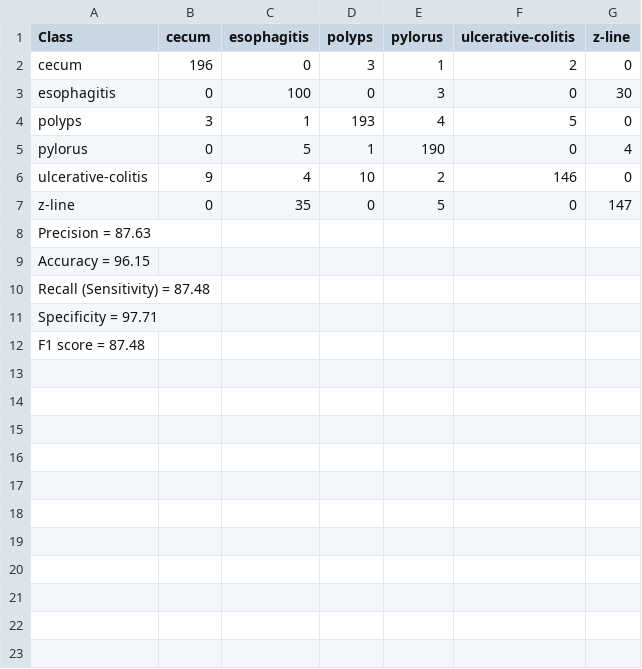
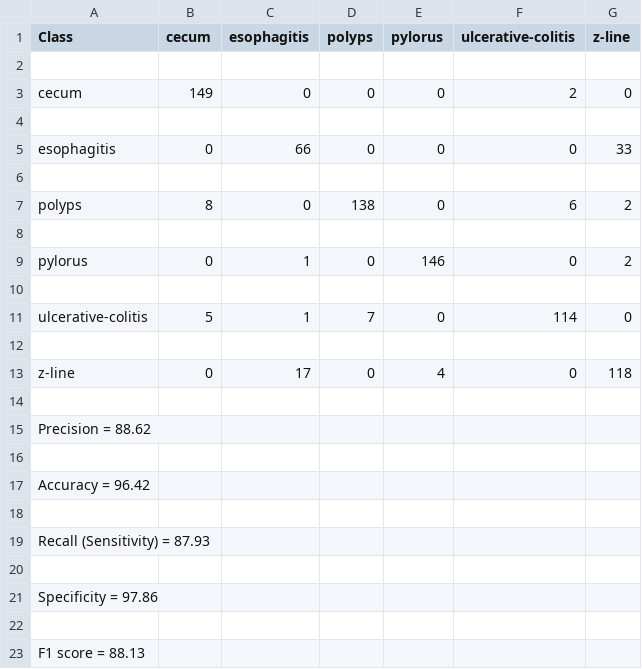
Before and after one commit to sriramcu/anatomy_detection_neural_networks_comparison, a CSV file: confusion_matrix_tables/efficientnet_302epochs.csv, drawn as a sheet.

```diff
--- a/confusion_matrix_tables/efficientnet_302epochs.csv
+++ b/confusion_matrix_tables/efficientnet_302epochs.csv
@@ -1,12 +1,23 @@
 Class,cecum,esophagitis,polyps,pylorus,ulcerative-colitis,z-line
-cecum,196,0,3,1,2,0
-esophagitis,0,100,0,3,0,30
-polyps,3,1,193,4,5,0
-pylorus,0,5,1,190,0,4
-ulcerative-colitis,9,4,10,2,146,0
-z-line,0,35,0,5,0,147
-Precision = 87.63
-Accuracy = 96.15
-Recall (Sensitivity) = 87.48
-Specificity = 97.71
-F1 score = 87.48
+
+cecum,149,0,0,0,2,0
+
+esophagitis,0,66,0,0,0,33
+
+polyps,8,0,138,0,6,2
+
+pylorus,0,1,0,146,0,2
+
+ulcerative-colitis,5,1,7,0,114,0
+
+z-line,0,17,0,4,0,118
+
+Precision = 88.62
+
+Accuracy = 96.42
+
+Recall (Sensitivity) = 87.93
+
+Specificity = 97.86
+
+F1 score = 88.13
```
Also changed, not shown: 5 other files.
